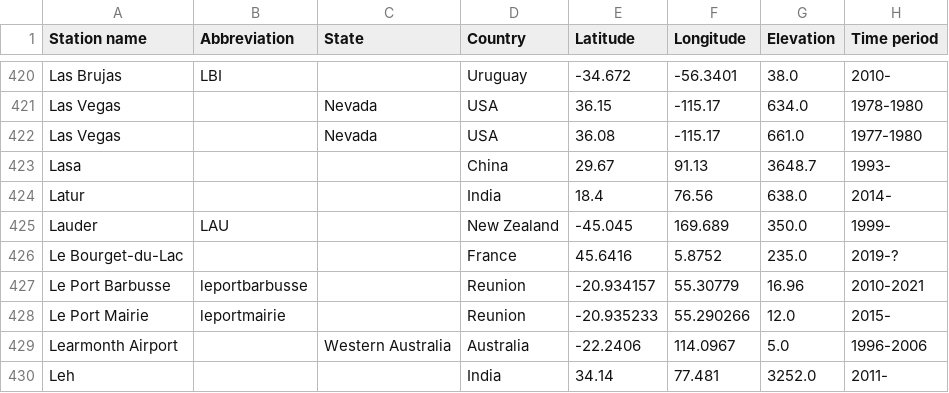
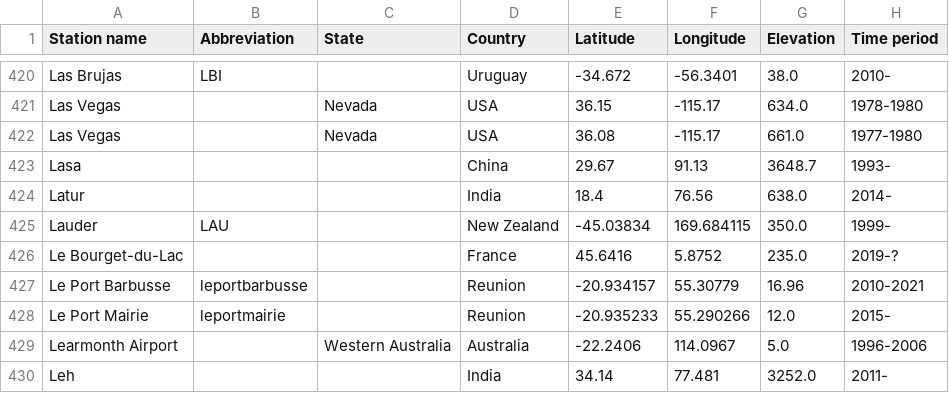
Before and after one commit to AssessingSolar/solarstations, a CSV file: _downloads/f85f41dda48ab008055bbfad91e578b2/SolarStationsOrg-station-catalog.csv, drawn as a sheet; only a part is shown, gaps mark what is left out; the diff names each change by its address in the sheet, - before the commit and + after, or states it on an @@ line.

```diff
--- a/_downloads/f85f41dda48ab008055bbfad91e578b2/SolarStationsOrg-station-catalog.csv
+++ b/_downloads/f85f41dda48ab008055bbfad91e578b2/SolarStationsOrg-station-catalog.csv
-E425 (Latitude): -45.045
+E425 (Latitude): -45.03834
-F425 (Longitude): 169.689
+F425 (Longitude): 169.684115
```
Also changed, not shown: 11 other files.
